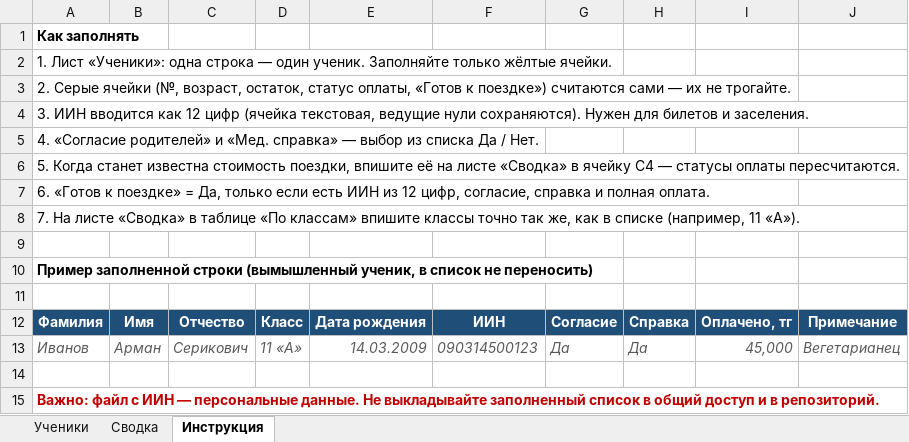
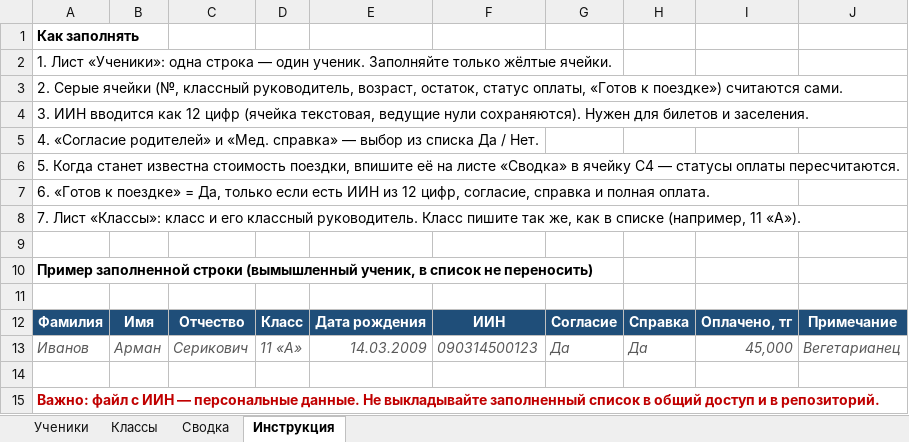
Before and after one commit to BOOGIE-prof/school-events, an Excel workbook: trips/astana-2026-10/spisok_uchenikov_astana.xlsx, sheet Инструкция, drawn as a sheet; values as stored, in another font and other column widths than the file's, no borders; the diff names each change by its address in the sheet, - before the commit and + after, or states it on an @@ line.

```diff
--- a/trips/astana-2026-10/spisok_uchenikov_astana.xlsx (sheet Инструкция)
+++ b/trips/astana-2026-10/spisok_uchenikov_astana.xlsx (sheet Инструкция)
+sheet tab: Классы
-A3: …ячейки (№, возраст, остаток, статус оплаты, «Готов к поездке») считаются сами — их не трогайте.
+A3: …ячейки (№, классный руководитель, возраст, остаток, статус оплаты, «Готов к поездке») считаются сами.
-A8: 7. На листе «Сводка» в таблице «По классам» впишите классы точно так же,…
+A8: 7. Лист «Классы»: класс и его классный руководитель. Класс пишите так же,…
```
Also changed, not shown: sheet Сводка, sheet Ученики.
